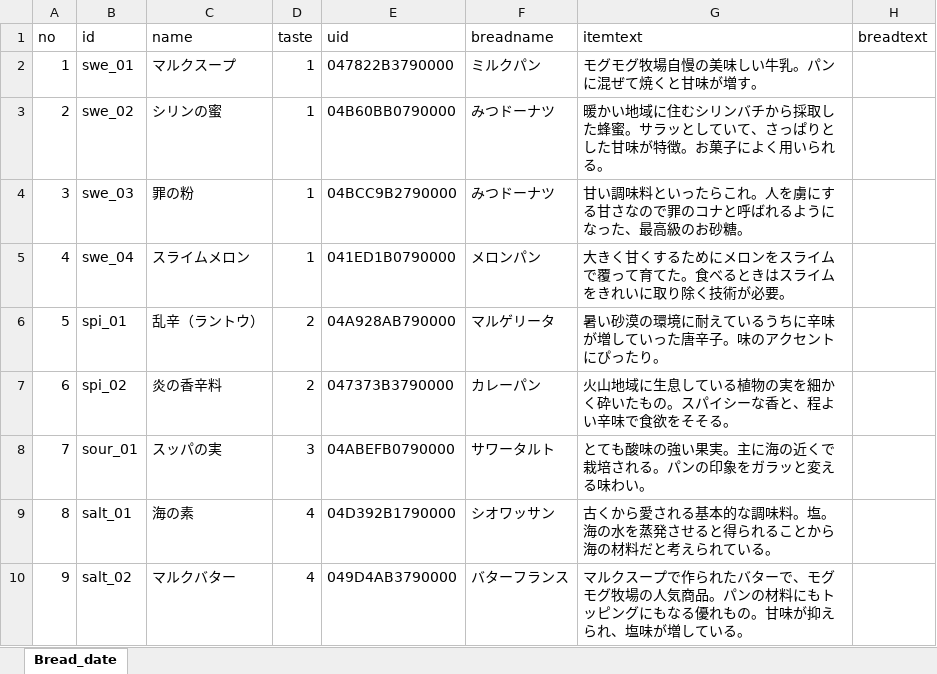
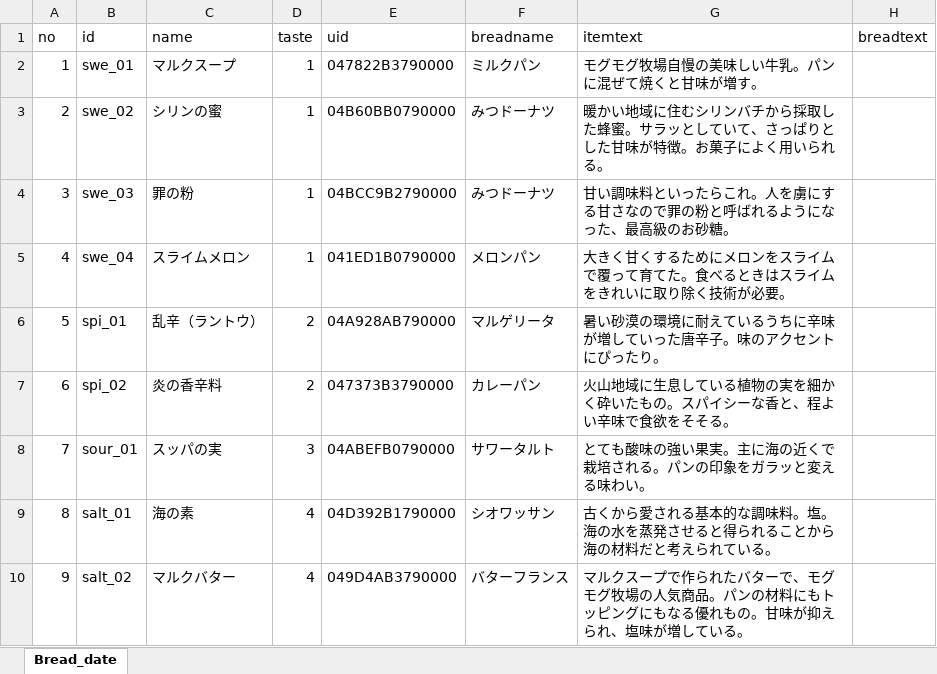
Before and after one commit to KurimuSoda/makeBread, an Excel workbook: MakeBread/Assets/Excel/BreadDate.xlsx, sheet Bread_date, drawn as a sheet; values as stored, in another font and other column widths than the file's, no borders; the diff names each change by its address in the sheet, - before the commit and + after, or states it on an @@ line.

```diff
--- a/MakeBread/Assets/Excel/BreadDate.xlsx (sheet Bread_date)
+++ b/MakeBread/Assets/Excel/BreadDate.xlsx (sheet Bread_date)
-G4 (itemtext): …ので罪のコナと呼ばれ…
+G4 (itemtext): …ので罪の粉と呼ばれ…
```
Also changed, not shown: 40 other files.
